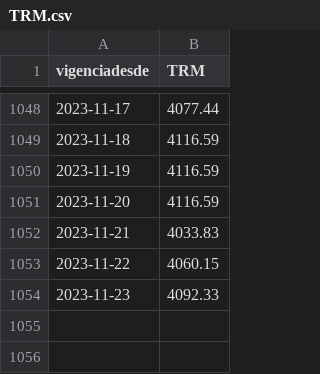
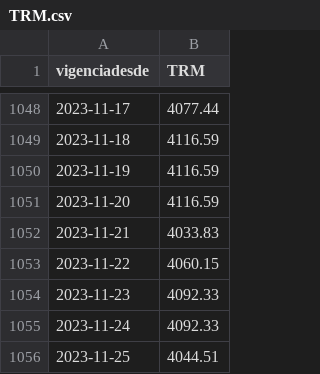
Before and after one commit to maestria-ds-eafit/Proyecto-Integrador-Semestre1, a CSV file: python-notebooks/processed_tables/TRM.csv, drawn as a sheet; only a part is shown, gaps mark what is left out; the diff names each change by its address in the sheet, - before the commit and + after, or states it on an @@ line.

```diff
--- a/python-notebooks/processed_tables/TRM.csv
+++ b/python-notebooks/processed_tables/TRM.csv
+row 1055: 2023-11-24 | 4092.33
+row 1056: 2023-11-25 | 4044.51
```
Also changed, not shown: 16 other files.
